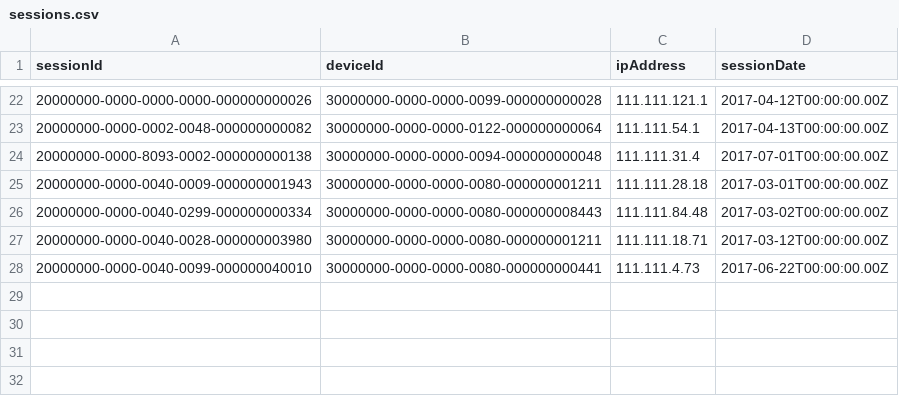
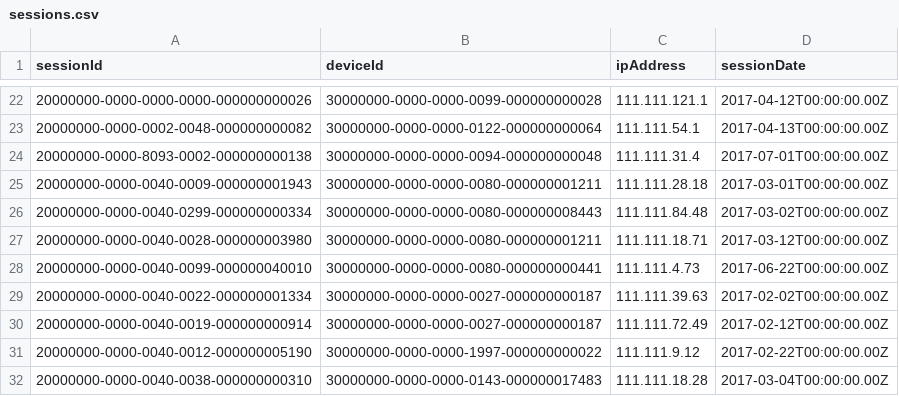
Before and after one commit to datastax/graph-examples, a CSV file: fraud/data/sessions.csv, drawn as a sheet; only a part is shown, gaps mark what is left out; the diff names each change by its address in the sheet, - before the commit and + after, or states it on an @@ line.

```diff
--- a/fraud/data/sessions.csv
+++ b/fraud/data/sessions.csv
+row 29: 20000000-0000-0040-0022-000000001334 | 30000000-0000-0000-0027-000000000187 | 111.111.39.63 | 2017-02-02T00:00:00.00Z
+row 30: 20000000-0000-0040-0019-000000000914 | 30000000-0000-0000-0027-000000000187 | 111.111.72.49 | 2017-02-12T00:00:00.00Z
+row 31: 20000000-0000-0040-0012-000000005190 | 30000000-0000-0000-1997-000000000022 | 111.111.9.12 | 2017-02-22T00:00:00.00Z
+row 32: 20000000-0000-0040-0038-000000000310 | 30000000-0000-0000-0143-000000017483 | 111.111.18.28 | 2017-03-04T00:00:00.00Z
```
Also changed, not shown: fraud/data/customerOrders.csv, fraud/data/customerSessions.csv, 3 other files.
